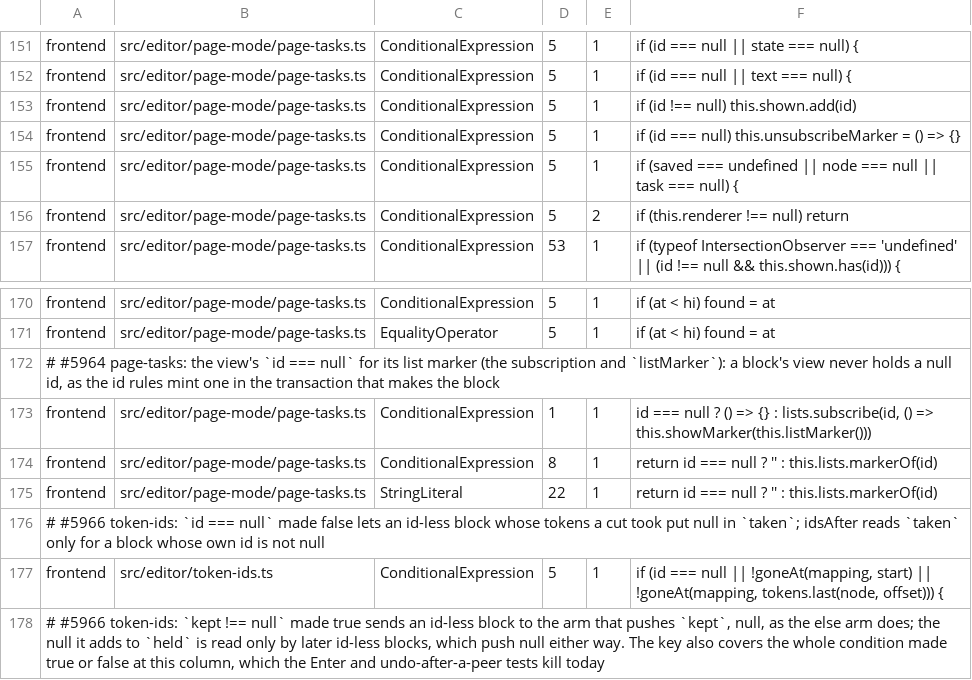
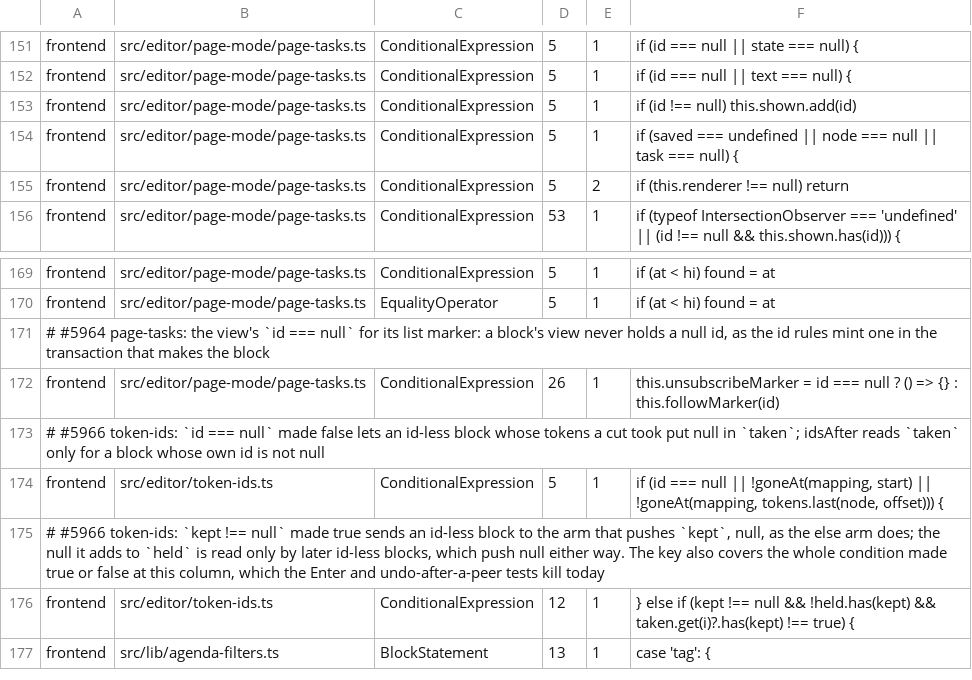
Before and after one commit to jfolcini/agaric, a TSV file: mutation-accepted.tsv, drawn as a sheet; only a part is shown, gaps mark what is left out; the shorter side is filled out with more unchanged rows.

```diff
--- a/mutation-accepted.tsv
+++ b/mutation-accepted.tsv
@@ -153,3 +153,2 @@ frontend	src/editor/page-mode/page-tasks.ts	ConditionalExpression	5	1	if (id ===
 frontend	src/editor/page-mode/page-tasks.ts	ConditionalExpression	5	1	if (id !== null) this.shown.add(id)
-frontend	src/editor/page-mode/page-tasks.ts	ConditionalExpression	5	1	if (id === null) this.unsubscribeMarker = () => {}
 frontend	src/editor/page-mode/page-tasks.ts	ConditionalExpression	5	1	if (saved === undefined || node === null || task === null) {
@@ -171,6 +170,4 @@ frontend	src/editor/page-mode/page-tasks.ts	ConditionalExpression	5	1	if (at < h
 frontend	src/editor/page-mode/page-tasks.ts	EqualityOperator	5	1	if (at < hi) found = at
-# #5964 page-tasks: the view's `id === null` for its list marker (the subscription and `listMarker`): a block's view never holds a null id, as the id rules mint one in the transaction that makes the block
-frontend	src/editor/page-mode/page-tasks.ts	ConditionalExpression	1	1	id === null ? () => {} : lists.subscribe(id, () => this.showMarker(this.listMarker()))
-frontend	src/editor/page-mode/page-tasks.ts	ConditionalExpression	8	1	return id === null ? '' : this.lists.markerOf(id)
-frontend	src/editor/page-mode/page-tasks.ts	StringLiteral	22	1	return id === null ? '' : this.lists.markerOf(id)
+# #5964 page-tasks: the view's `id === null` for its list marker: a block's view never holds a null id, as the id rules mint one in the transaction that makes the block
+frontend	src/editor/page-mode/page-tasks.ts	ConditionalExpression	26	1	this.unsubscribeMarker = id === null ? () => {} : this.followMarker(id)
 # #5966 token-ids: `id === null` made false lets an id-less block whose tokens a cut took put null in `taken`; idsAfter reads `taken` only for a block whose own id is not null
```
Also changed, not shown: 2 other files.
